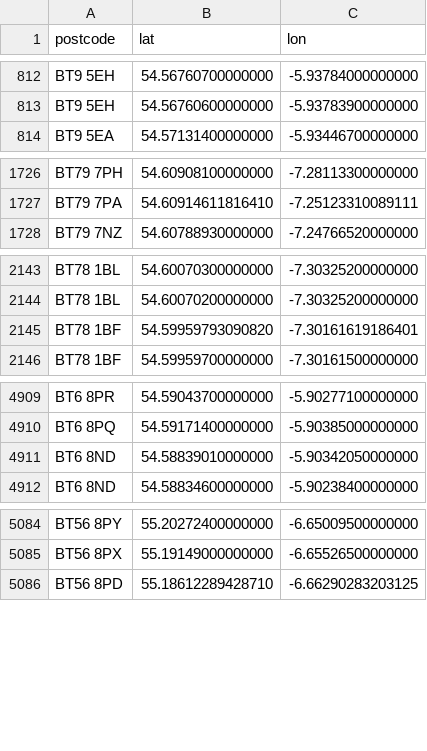
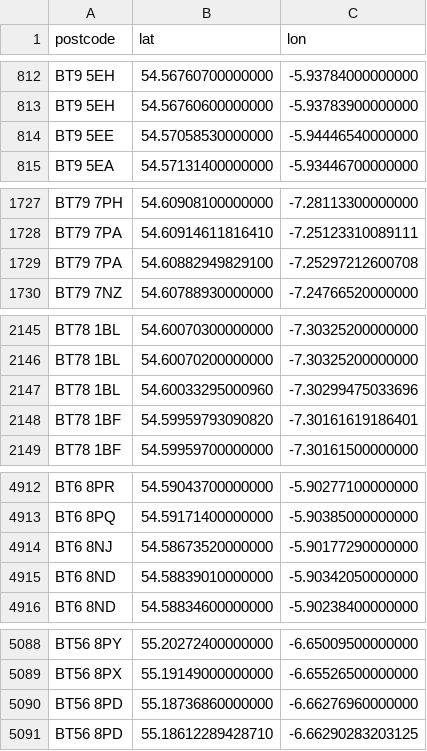
Before and after one commit to osm-uk/NI-Postcodes, a CSV file: data/NI-postcodes.csv, drawn as a sheet; only a part is shown, gaps mark what is left out; the diff covers the shown part only.

```diff
--- a/data/NI-postcodes.csv
+++ b/data/NI-postcodes.csv
@@ -813,2 +813,3 @@ BT9 5EH,54.56760700000000,-5.93784000000000
 BT9 5EH,54.56760600000000,-5.93783900000000
+BT9 5EE,54.57058530000000,-5.94446540000000
 BT9 5EA,54.57131400000000,-5.93446700000000
@@ -1727,2 +1728,3 @@ BT79 7PH,54.60908100000000,-7.28113300000000
 BT79 7PA,54.60914611816410,-7.25123310089111
+BT79 7PA,54.60882949829100,-7.25297212600708
 BT79 7NZ,54.60788930000000,-7.24766520000000
@@ -2144,2 +2146,3 @@ BT78 1BL,54.60070300000000,-7.30325200000000
 BT78 1BL,54.60070200000000,-7.30325200000000
+BT78 1BL,54.60033295000960,-7.30299475033696
 BT78 1BF,54.59959793090820,-7.30161619186401
@@ -4910,2 +4913,3 @@ BT6 8PR,54.59043700000000,-5.90277100000000
 BT6 8PQ,54.59171400000000,-5.90385000000000
+BT6 8NJ,54.58673520000000,-5.90177290000000
 BT6 8ND,54.58839010000000,-5.90342050000000
@@ -5085,2 +5089,3 @@ BT56 8PY,55.20272400000000,-6.65009500000000
 BT56 8PX,55.19149000000000,-6.65526500000000
+BT56 8PD,55.18736860000000,-6.66276960000000
 BT56 8PD,55.18612289428710,-6.66290283203125
```
Also changed, not shown: 12 added rows elsewhere in this file.
